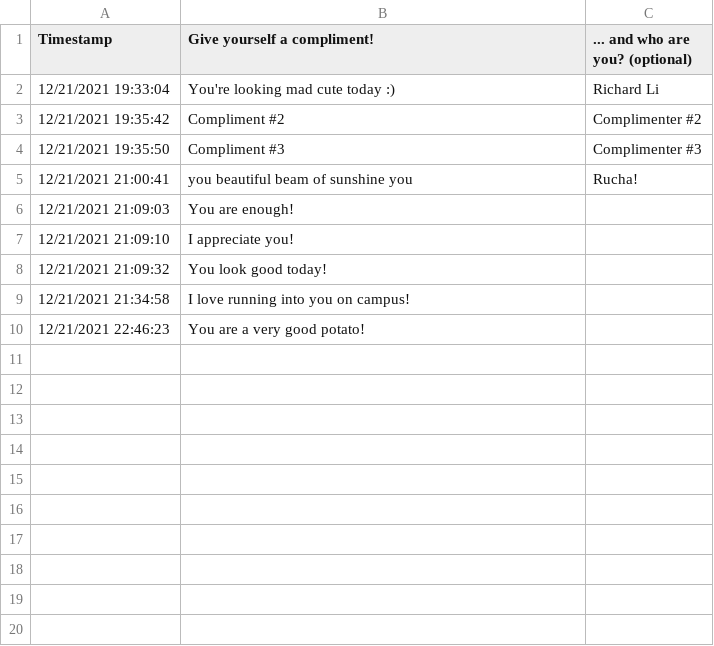
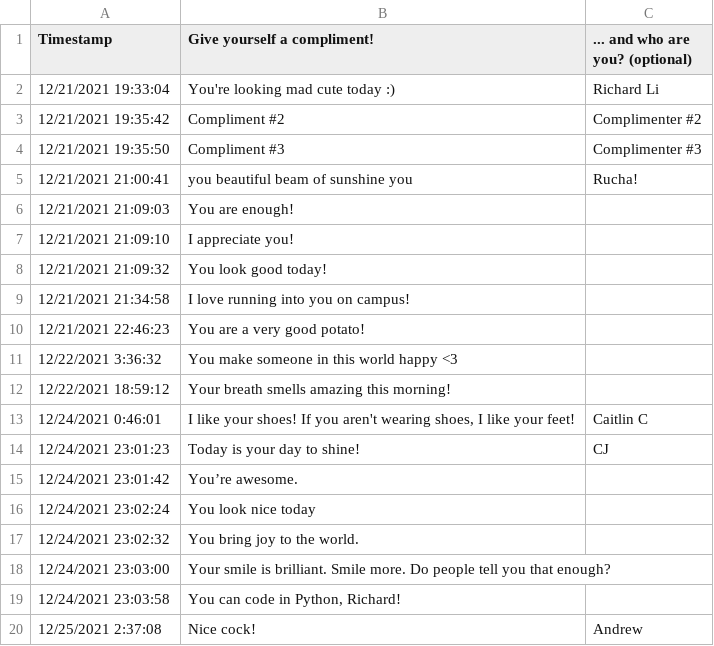
Before and after one commit to richardli03/Zao, a CSV file: compliments.csv, drawn as a sheet; the diff names each change by its address in the sheet, - before the commit and + after, or states it on an @@ line.

Commit message:
Added more compliments
Got the most recent download of compliments

```diff
--- a/compliments.csv
+++ b/compliments.csv
+row 11: 12/22/2021 3:36:32 | You make someone in this world happy <3
+row 12: 12/22/2021 18:59:12 | Your breath smells amazing this morning!
+row 13: 12/24/2021 0:46:01 | I like your shoes! If you aren't wearing shoes, I like your feet! | Caitlin C
+row 14: 12/24/2021 23:01:23 | Today is your day to shine! | CJ
+row 15: 12/24/2021 23:01:42 | You’re awesome.
+row 16: 12/24/2021 23:02:24 | You look nice today
+row 17: 12/24/2021 23:02:32 | You bring joy to the world.
+row 18: 12/24/2021 23:03:00 | Your smile is brilliant. Smile more. Do people tell you that enough?
+row 19: 12/24/2021 23:03:58 | You can code in Python, Richard!
+row 20: 12/25/2021 2:37:08 | Nice cock! | Andrew
```
